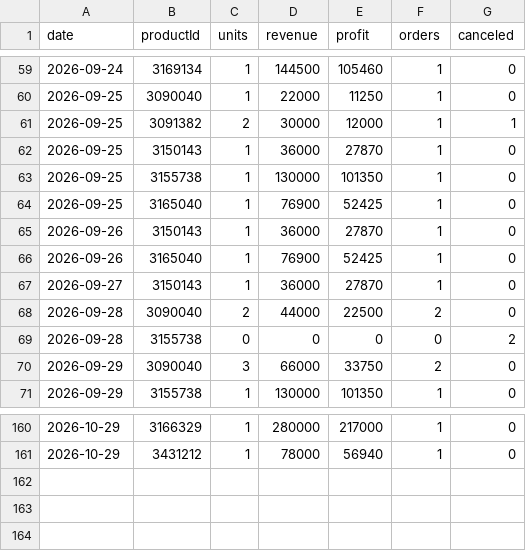
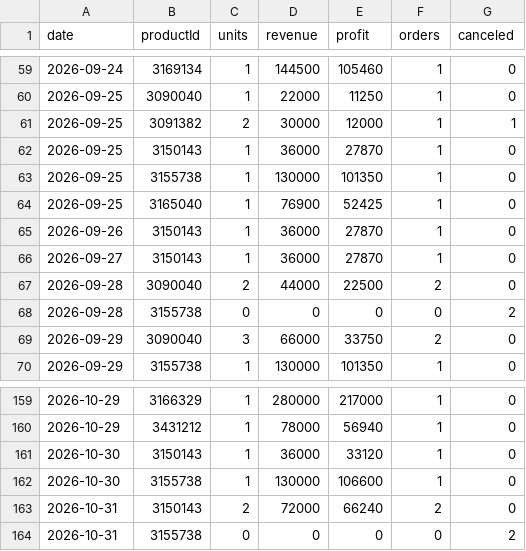
Before and after one commit to ckimework-commits/uzum-1701-dashboard, a CSV file: data/sales_daily.csv, drawn as a sheet; only a part is shown, gaps mark what is left out.

```diff
--- a/data/sales_daily.csv
+++ b/data/sales_daily.csv
@@ -65,3 +65,2 @@ date,productId,units,revenue,profit,orders,canceled
 2026-09-26,3150143,1,36000,27870,1,0
-2026-09-26,3165040,1,76900,52425,1,0
 2026-09-27,3150143,1,36000,27870,1,0
@@ -161 +160,5 @@ date,productId,units,revenue,profit,orders,canceled
 2026-10-29,3431212,1,78000,56940,1,0
+2026-10-30,3150143,1,36000,33120,1,0
+2026-10-30,3155738,1,130000,106600,1,0
+2026-10-31,3150143,2,72000,66240,2,0
+2026-10-31,3155738,0,0,0,0,2
```
Also changed, not shown: data/portfolio_log.csv, 1 other file.
